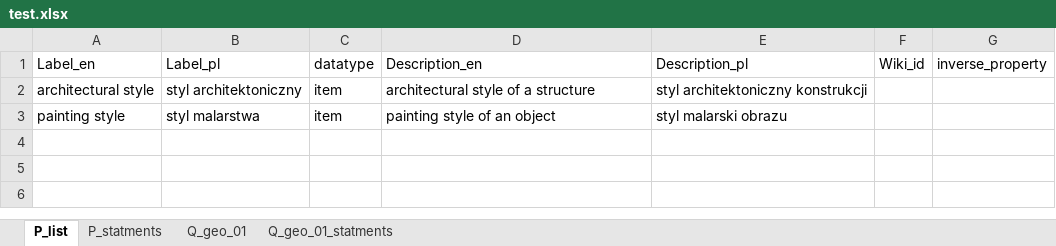
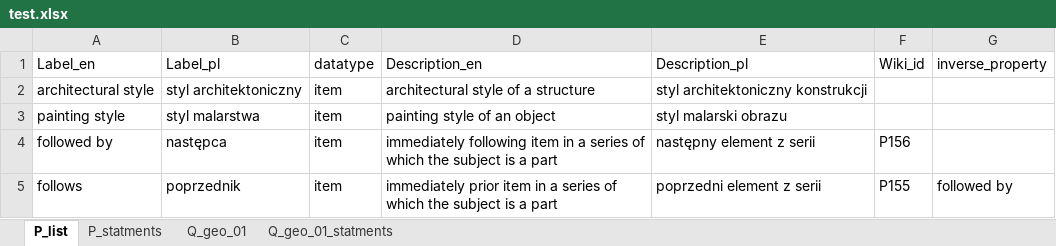
Before and after one commit to pjaskulski/wikihub_skrypty, an Excel workbook: data/test.xlsx, sheet P_list, drawn as a sheet; values as stored, in another font and other column widths than the file's, no borders; the diff names each change by its address in the sheet, - before the commit and + after, or states it on an @@ line.

```diff
--- a/data/test.xlsx (sheet P_list)
+++ b/data/test.xlsx (sheet P_list)
+row 4: followed by | następca | item | immediately following item in a series of which the subject is a part | następny element z serii | P156
+row 5: follows | poprzednik | item | immediately prior item in a series of which the subject is a part | poprzedni element z serii | P155 | followed by
```
Also changed, not shown: sheet Q_geo_01, formulas that keep their value, 2 other files.
